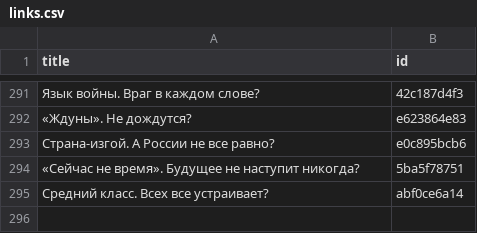
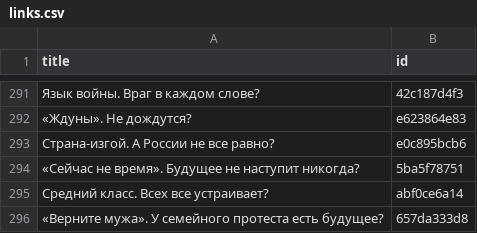
Before and after one commit to dmitriev-alex/signal-archive, a CSV file: _data/links.csv, drawn as a sheet; only a part is shown, gaps mark what is left out; the diff names each change by its address in the sheet, - before the commit and + after, or states it on an @@ line.

```diff
--- a/_data/links.csv
+++ b/_data/links.csv
+row 296: «Верните мужа». У семейного протеста есть будущее? | 657da333d8
```
